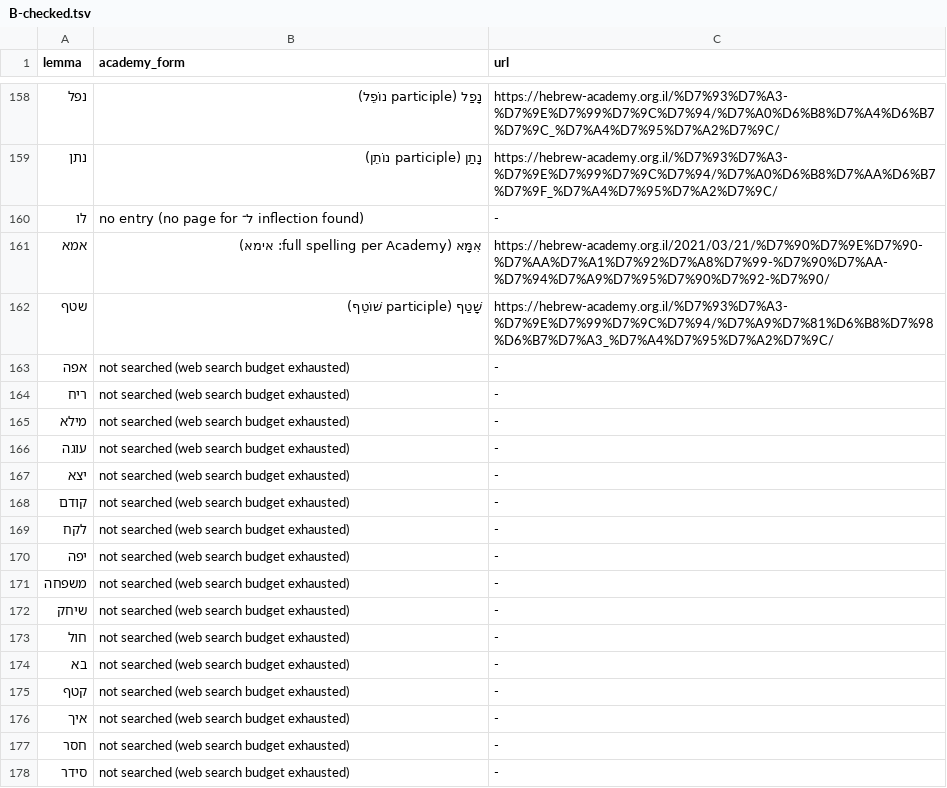
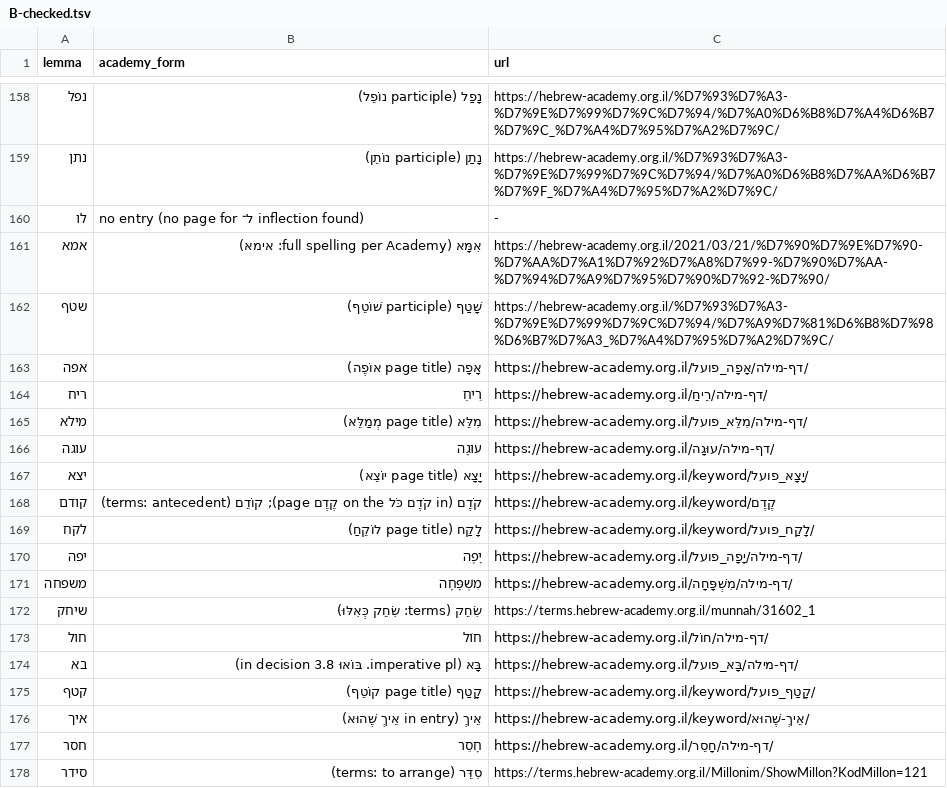
Before and after one commit to ShamaySapir/GamesForKids, a TSV file: docs/audit/nikud/B-checked.tsv, drawn as a sheet; only a part is shown, gaps mark what is left out; the diff covers the shown part only.

```diff
--- a/docs/audit/nikud/B-checked.tsv
+++ b/docs/audit/nikud/B-checked.tsv
@@ -162,17 +162,17 @@ lemma	academy_form	url
 שטף	שָׁטַף (participle שׁוֹטֵף)	https://hebrew-academy.org.il/%D7%93%D7%A3-%D7%9E%D7%99%D7%9C%D7%94/%D7%A9%D7%81%D6%B8%D7%98%D6%B7%D7%A3_%D7%A4%D7%95%D7%A2%D7%9C/
-אפה	not searched (web search budget exhausted)	-
-ריח	not searched (web search budget exhausted)	-
-מילא	not searched (web search budget exhausted)	-
-עוגה	not searched (web search budget exhausted)	-
-יצא	not searched (web search budget exhausted)	-
-קודם	not searched (web search budget exhausted)	-
-לקח	not searched (web search budget exhausted)	-
-יפה	not searched (web search budget exhausted)	-
-משפחה	not searched (web search budget exhausted)	-
-שיחק	not searched (web search budget exhausted)	-
-חול	not searched (web search budget exhausted)	-
-בא	not searched (web search budget exhausted)	-
-קטף	not searched (web search budget exhausted)	-
-איך	not searched (web search budget exhausted)	-
-חסר	not searched (web search budget exhausted)	-
-סידר	not searched (web search budget exhausted)	-
+אפה	אָפָה (page title אוֹפֶה)	https://hebrew-academy.org.il/דף-מילה/אָפָה_פועל/
+ריח	רֵיחַ	https://hebrew-academy.org.il/דף-מילה/רֵיחַ/
+מילא	מִלֵּא (page title מְמַלֵּא)	https://hebrew-academy.org.il/דף-מילה/מִלֵּא_פועל/
+עוגה	עוּגָה	https://hebrew-academy.org.il/דף-מילה/עוּגָה/
+יצא	יָצָא (page title יוֹצֵא)	https://hebrew-academy.org.il/keyword/יָצָא_פועל/
+קודם	קֹדֶם (in קֹדֶם כֹּל on the קֶדֶם page); קוֹדֵם (terms: antecedent)	https://hebrew-academy.org.il/keyword/קֶדֶם
+לקח	לָקַח (page title לוֹקֵחַ)	https://hebrew-academy.org.il/keyword/לָקַח_פועל/
+יפה	יָפֶה	https://hebrew-academy.org.il/דף-מילה/יָפָה_פועל/
+משפחה	מִשְׁפָּחָה	https://hebrew-academy.org.il/דף-מילה/מִשְׁפָּחָה/
+שיחק	שִׂחֵק (terms: שִׂחֵק כְּאִלּוּ)	https://terms.hebrew-academy.org.il/munnah/31602_1
+חול	חוֹל	https://hebrew-academy.org.il/דף-מילה/חוֹל/
+בא	בָּא (imperative pl. בּוֹאוּ in decision 3.8)	https://hebrew-academy.org.il/דף-מילה/בָּא_פועל/
+קטף	קָטַף (page title קוֹטֵף)	https://hebrew-academy.org.il/keyword/קָטַף_פועל/
+איך	אֵיךְ (in entry אֵיךְ שֶׁהוּא)	https://hebrew-academy.org.il/keyword/אֵיךְ-שֶׁהוּא/
+חסר	חָסֵר	https://hebrew-academy.org.il/דף-מילה/חָסֵר/
+סידר	סִדֵּר (terms: to arrange)	https://terms.hebrew-academy.org.il/Millonim/ShowMillon?KodMillon=121
```
Also changed, not shown: 164 edited cells elsewhere in this file, 2 other files.
